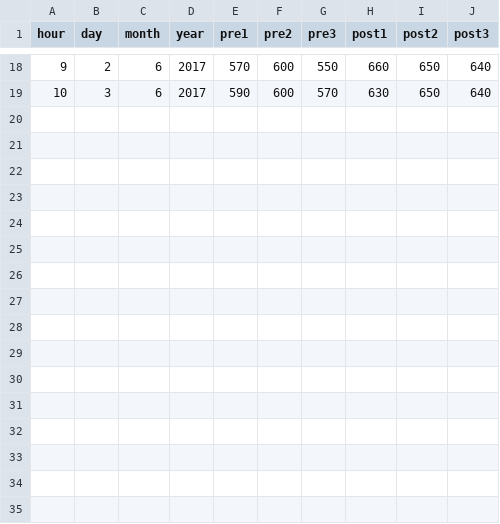
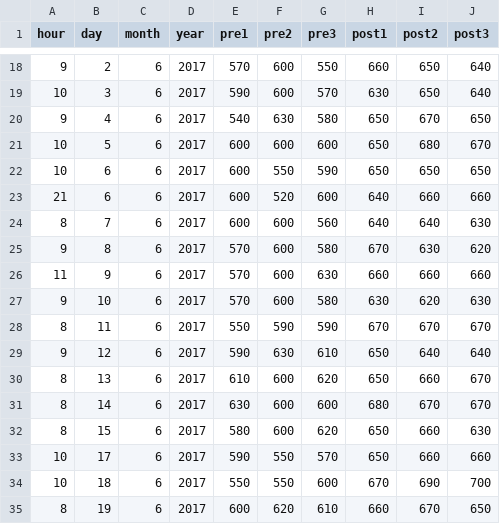
Before and after one commit to harryscholes/random, a CSV file: peak_flow.csv, drawn as a sheet; only a part is shown, gaps mark what is left out.

```diff
--- a/peak_flow.csv
+++ b/peak_flow.csv
@@ -19 +19,17 @@ hour,day,month,year,pre1,pre2,pre3,post1,post2,post3
 10,3,6,2017,590,600,570,630,650,640
+9,4,6,2017,540,630,580,650,670,650
+10,5,6,2017,600,600,600,650,680,670
+10,6,6,2017,600,550,590,650,650,650
+21,6,6,2017,600,520,600,640,660,660
+8,7,6,2017,600,600,560,640,640,630
+9,8,6,2017,570,600,580,670,630,620
+11,9,6,2017,570,600,630,660,660,660
+9,10,6,2017,570,600,580,630,620,630
+8,11,6,2017,550,590,590,670,670,670
+9,12,6,2017,590,630,610,650,640,640
+8,13,6,2017,610,600,620,650,660,670
+8,14,6,2017,630,600,600,680,670,670
+8,15,6,2017,580,600,620,650,660,630
+10,17,6,2017,590,550,570,650,660,660
+10,18,6,2017,550,550,600,670,690,700
+8,19,6,2017,600,620,610,660,670,650
```
Also changed, not shown: 5 other files.
